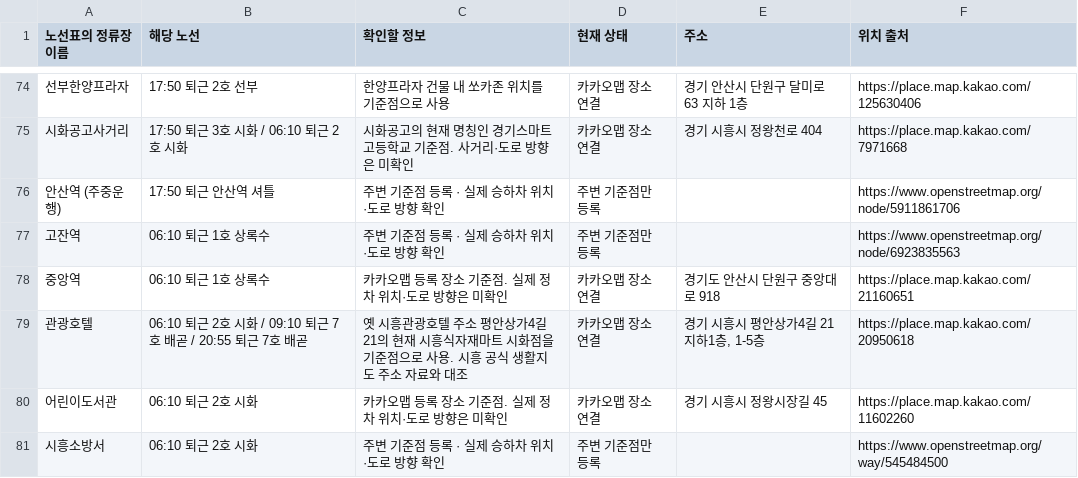
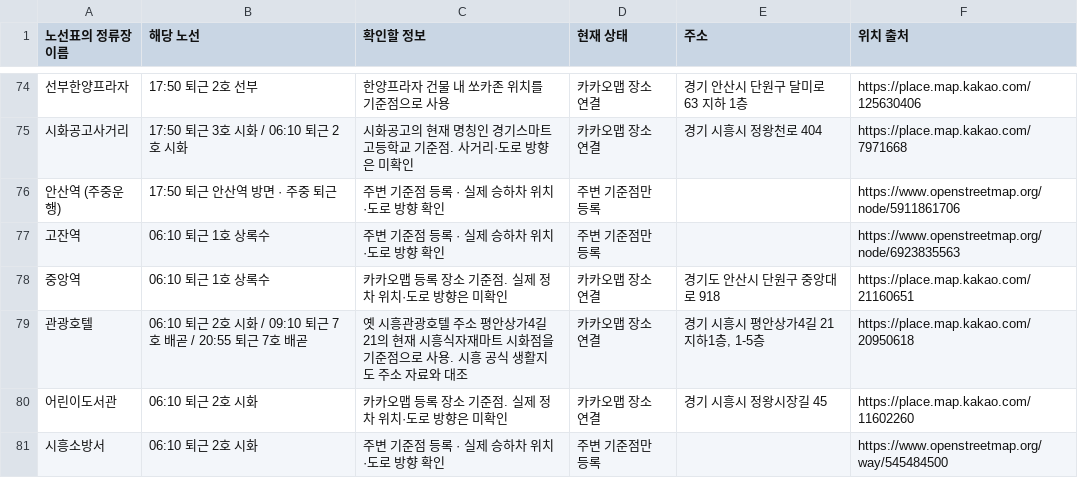
Before and after one commit to wn-hue/shift_cal, a CSV file: bus-stop-location-checklist.csv, drawn as a sheet; only a part is shown, gaps mark what is left out.

```diff
--- a/bus-stop-location-checklist.csv
+++ b/bus-stop-location-checklist.csv
@@ -75,3 +75,3 @@
 "시화공고사거리","17:50 퇴근 3호 시화 / 06:10 퇴근 2호 시화","시화공고의 현재 명칭인 경기스마트고등학교 기준점. 사거리·도로 방향은 미확인","카카오맵 장소 연결","경기 시흥시 정왕천로 404","https://place.map.kakao.com/7971668"
-"안산역 (주중운행)","17:50 퇴근 안산역 셔틀","주변 기준점 등록 · 실제 승하차 위치·도로 방향 확인","주변 기준점만 등록","","https://www.openstreetmap.org/node/5911861706"
+"안산역 (주중운행)","17:50 퇴근 안산역 방면 · 주중 퇴근","주변 기준점 등록 · 실제 승하차 위치·도로 방향 확인","주변 기준점만 등록","","https://www.openstreetmap.org/node/5911861706"
 "고잔역","06:10 퇴근 1호 상록수","주변 기준점 등록 · 실제 승하차 위치·도로 방향 확인","주변 기준점만 등록","","https://www.openstreetmap.org/node/6923835563"
```
Also changed, not shown: 18 other files.
